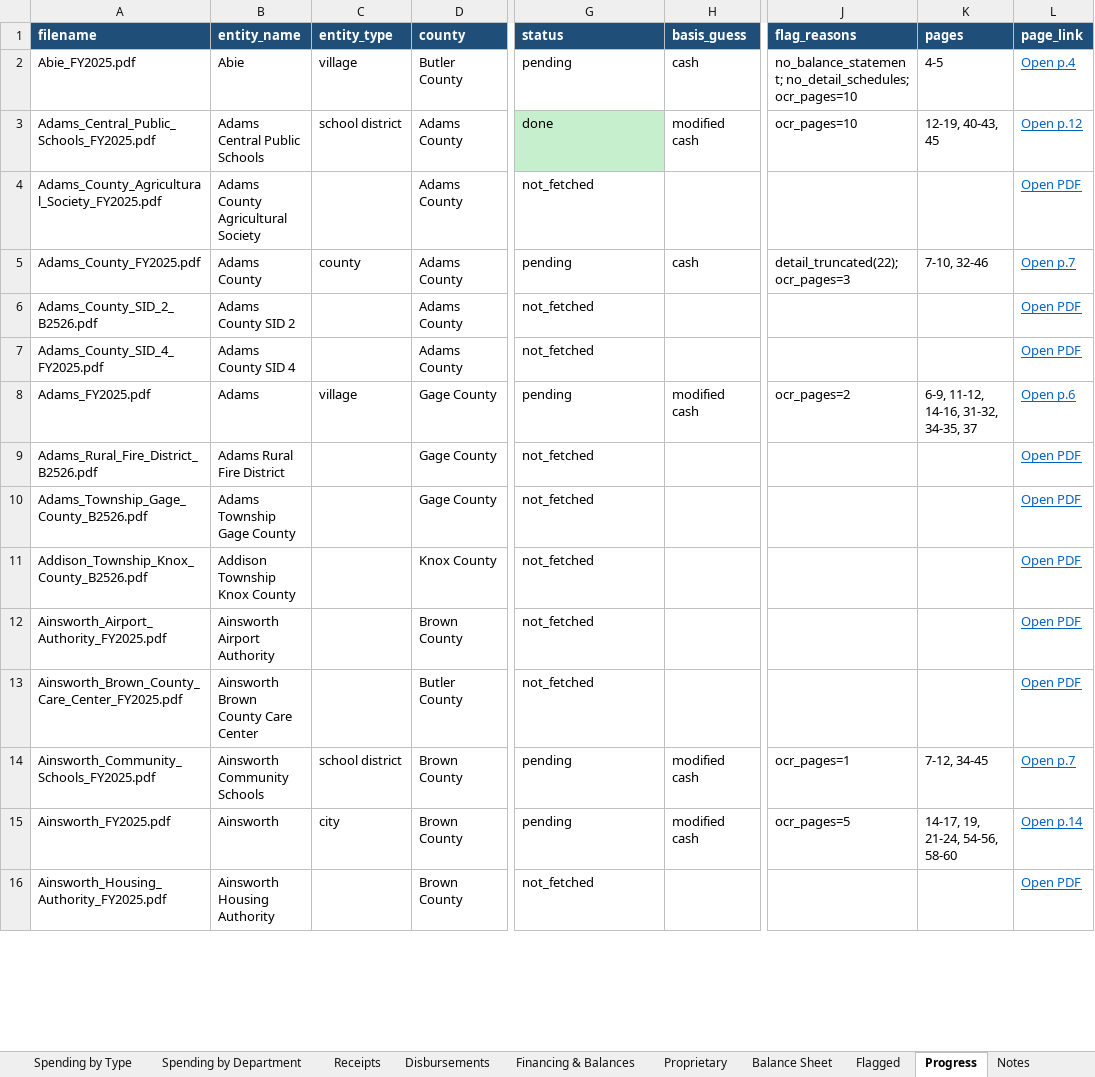
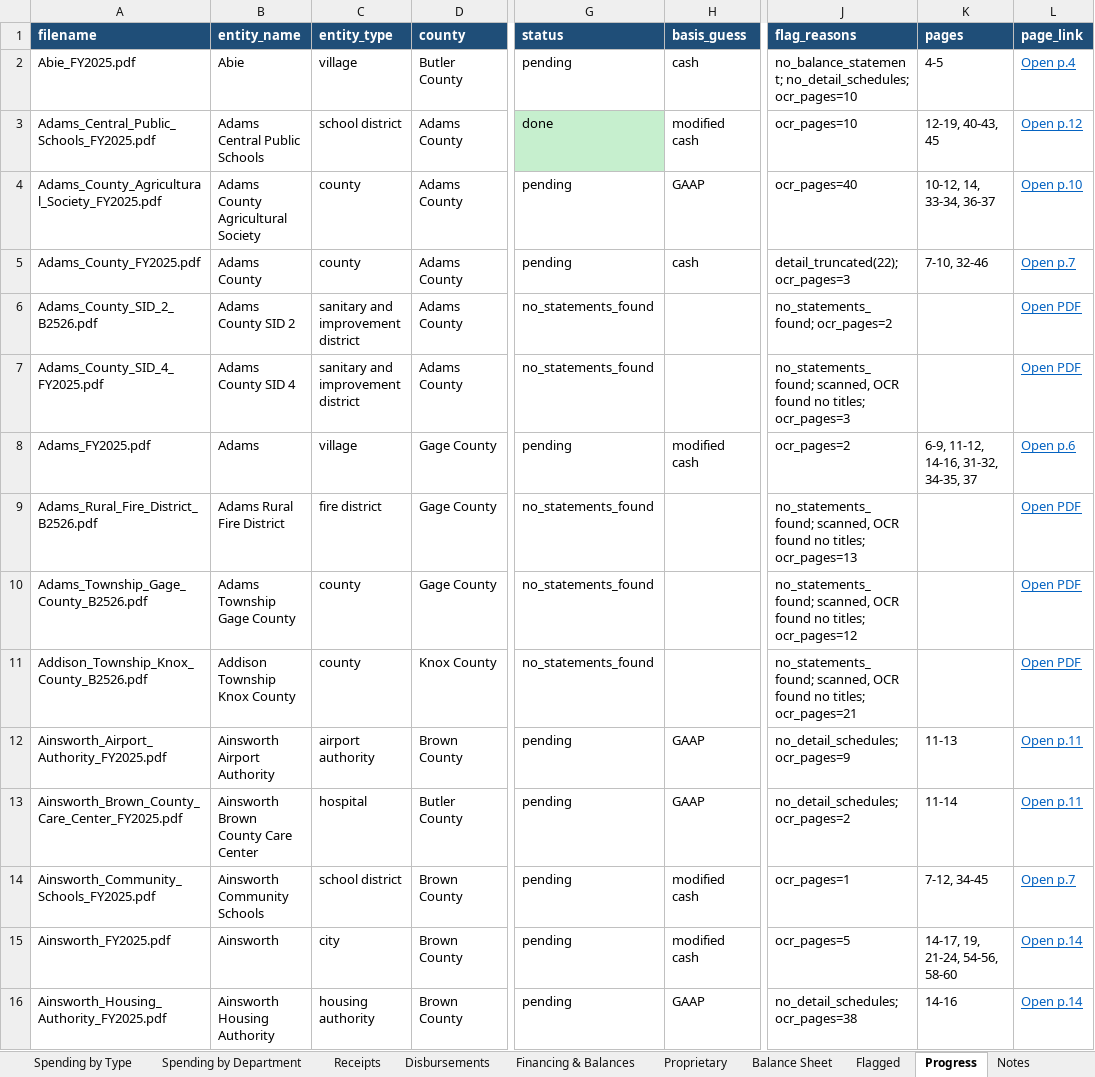
Before and after one commit to trltrl12/Nebraska-Audit, an Excel workbook: output/cashflow.xlsx, sheet Progress, drawn as a sheet; only a part is shown, gaps mark what is left out; values as stored, in another font and other column widths than the file's, no borders; the diff covers the shown part only; the diff names each change by its address in the sheet, - before the commit and + after, or states it on an @@ line.

```diff
--- a/output/cashflow.xlsx (sheet Progress)
+++ b/output/cashflow.xlsx (sheet Progress)
-C4 (entity_type): (empty)
+C4 (entity_type): county
-G4 (status): not_fetched
+G4 (status): pending
-H4 (basis_guess): (empty)
+H4 (basis_guess): GAAP
-J4 (flag_reasons): (empty)
+J4 (flag_reasons): ocr_pages=40
-K4 (pages): (empty)
+K4 (pages): 10-12, 14, 33-34, 36-37
-L4 (page_link): Open PDF
+L4 (page_link): Open p.10
-C6:C7 (entity_type): (empty)
+C6:C7 (entity_type): sanitary and improvement district
-G6:G7 (status): not_fetched
+G6:G7 (status): no_statements_found
-J6 (flag_reasons): (empty)
+J6 (flag_reasons): no_statements_found; ocr_pages=2
-J7 (flag_reasons): (empty)
+J7 (flag_reasons): no_statements_found; scanned, OCR found no titles; ocr_pages=3
-C9 (entity_type): (empty)
+C9 (entity_type): fire district
-G9:G11 (status): not_fetched
+G9:G11 (status): no_statements_found
-J9 (flag_reasons): (empty)
+J9 (flag_reasons): no_statements_found; scanned, OCR found no titles; ocr_pages=13
-C10:C11 (entity_type): (empty)
+C10:C11 (entity_type): county
-J10 (flag_reasons): (empty)
+J10 (flag_reasons): no_statements_found; scanned, OCR found no titles; ocr_pages=12
-J11 (flag_reasons): (empty)
+J11 (flag_reasons): no_statements_found; scanned, OCR found no titles; ocr_pages=21
-C12 (entity_type): (empty)
+C12 (entity_type): airport authority
-G12:G13 (status): not_fetched
+G12:G13 (status): pending
-H12:H13 (basis_guess): (empty)
+H12:H13 (basis_guess): GAAP
-J12 (flag_reasons): (empty)
+J12 (flag_reasons): no_detail_schedules; ocr_pages=9
-K12 (pages): (empty)
+K12 (pages): 11-13
-L12:L13 (page_link): Open PDF
+L12:L13 (page_link): Open p.11
-C13 (entity_type): (empty)
+C13 (entity_type): hospital
-J13 (flag_reasons): (empty)
+J13 (flag_reasons): no_detail_schedules; ocr_pages=2
-K13 (pages): (empty)
+K13 (pages): 11-14
-C16 (entity_type): (empty)
+C16 (entity_type): housing authority
-G16 (status): not_fetched
+G16 (status): pending
-H16 (basis_guess): (empty)
+H16 (basis_guess): GAAP
-J16 (flag_reasons): (empty)
+J16 (flag_reasons): no_detail_schedules; ocr_pages=38
-K16 (pages): (empty)
+K16 (pages): 14-16
-L16 (page_link): Open PDF
+L16 (page_link): Open p.14
```
Also changed, not shown: 63 edited cells elsewhere in this sheet, 11 other files.
